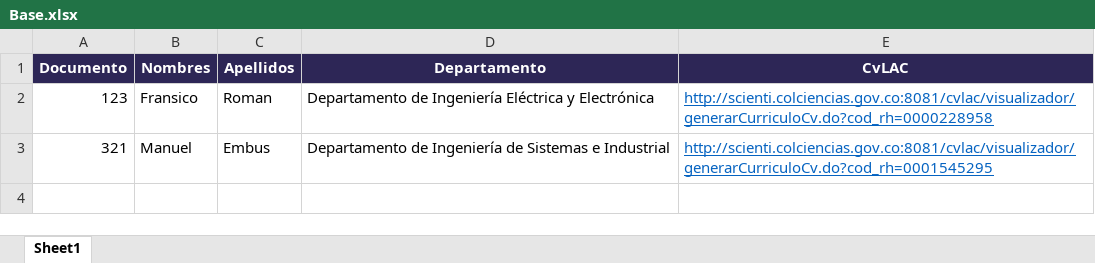
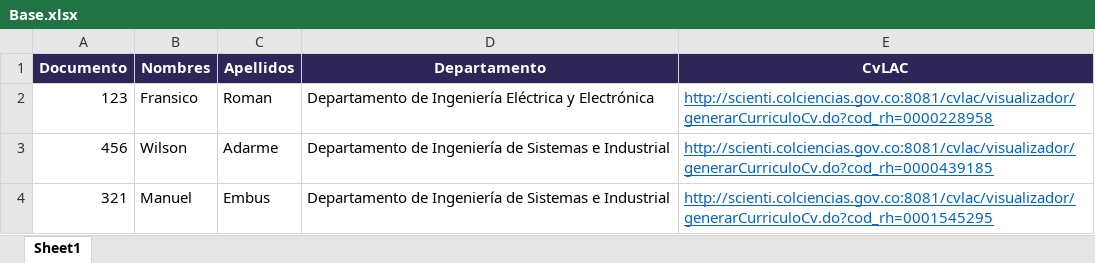
Before and after one commit to mfneirae/CvLAC-Complete, an Excel workbook: Base.xlsx, sheet Sheet1, drawn as a sheet; values as stored, in another font and other column widths than the file's, no borders; the diff names each change by its address in the sheet, - before the commit and + after, or states it on an @@ line.

```diff
--- a/Base.xlsx (sheet Sheet1)
+++ b/Base.xlsx (sheet Sheet1)
+row 3: 456 | Wilson | Adarme | Departamento de Ingeniería de Sistemas e Industrial | http://scienti.colciencias.gov.co:8081/cvlac/visualizador/generarCurriculoCv.do?cod_rh=0000439185
```
Also changed, not shown: 9 other files.
